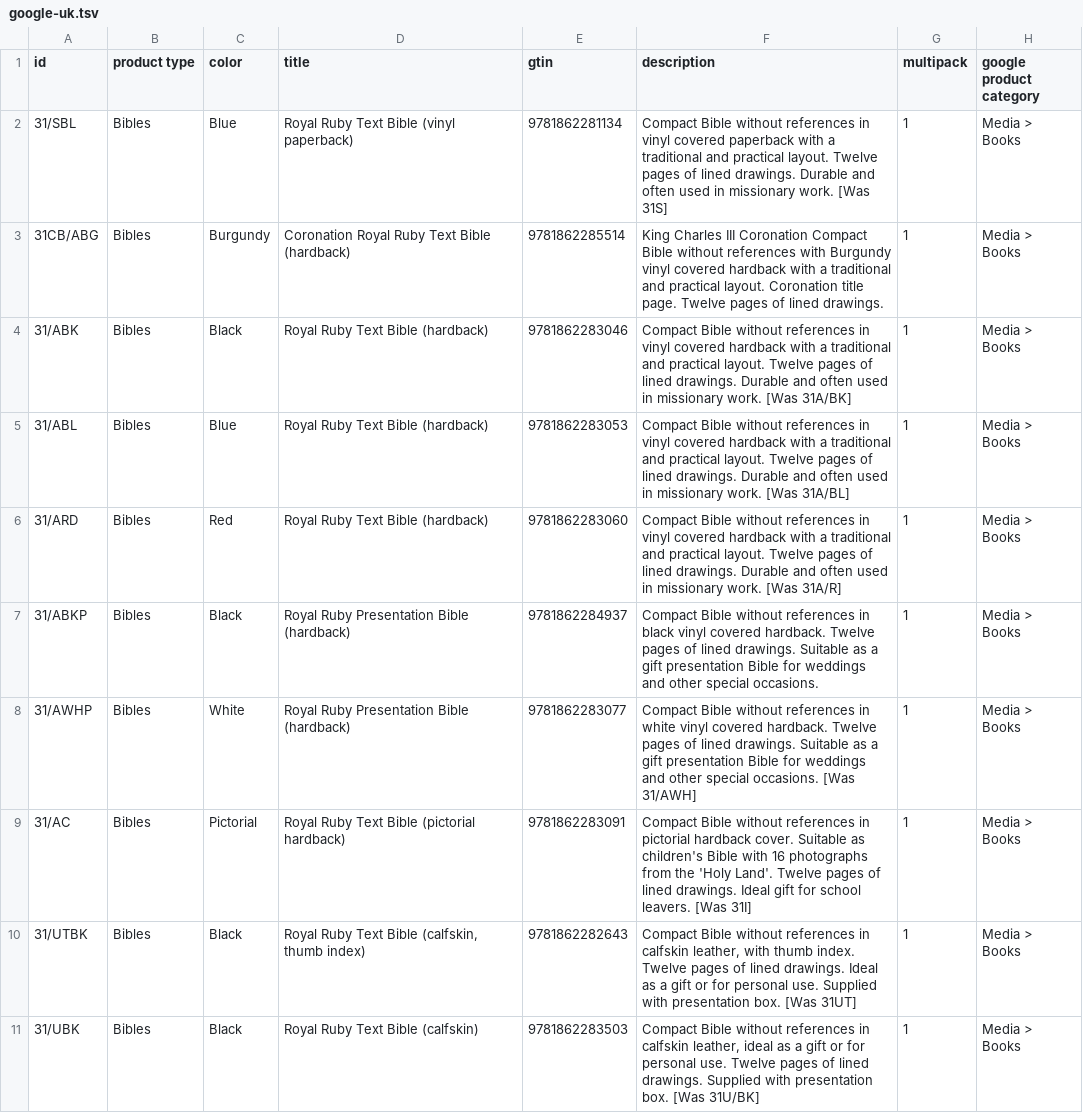
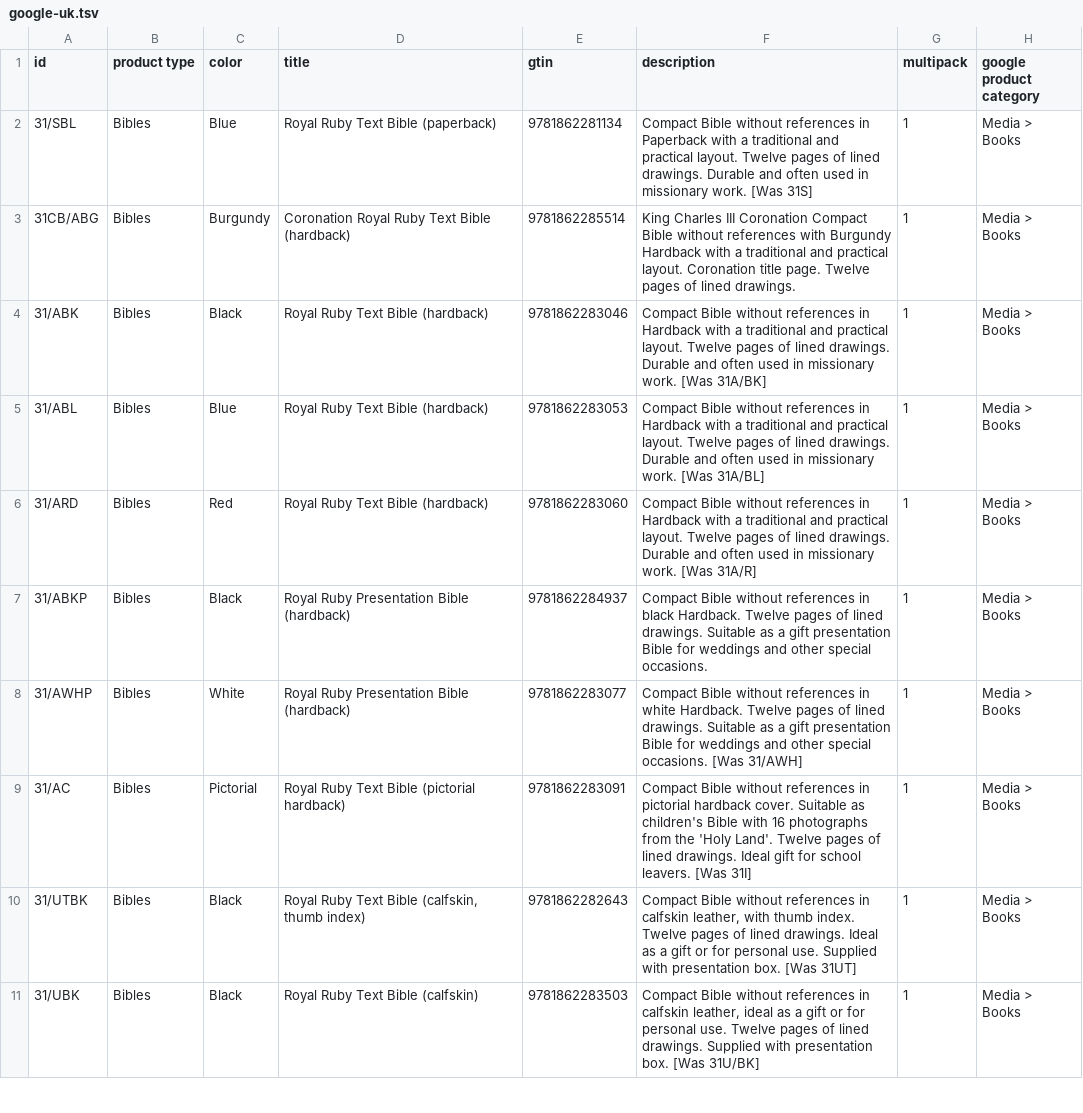
Before and after one commit to tbs-master/tbs-public-product-data, a TSV file: google-uk.tsv, drawn as a sheet; only a part is shown; the diff covers the shown part only; the diff names each change by its address in the sheet, - before the commit and + after, or states it on an @@ line.

```diff
--- a/google-uk.tsv
+++ b/google-uk.tsv
-D2 (title): Royal Ruby Text Bible (vinyl paperback)
+D2 (title): Royal Ruby Text Bible (paperback)
-F2 (description): …references in vinyl covered paperback with a…
+F2 (description): …references in Paperback with a…
-F3 (description): …with Burgundy vinyl covered hardback with a…
+F3 (description): …with Burgundy Hardback with a…
-F4 (description): …references in vinyl covered hardback with a…
+F4 (description): …references in Hardback with a…
-F5 (description): …references in vinyl covered hardback with a…
+F5 (description): …references in Hardback with a…
-F6 (description): …references in vinyl covered hardback with a…
+F6 (description): …references in Hardback with a…
-F7 (description): …in black vinyl covered hardback. Twelve pages…
+F7 (description): …in black Hardback. Twelve pages…
-F8 (description): …in white vinyl covered hardback. Twelve pages…
+F8 (description): …in white Hardback. Twelve pages…
```
Also changed, not shown: 26 edited cells elsewhere in this file, 2 other files.
